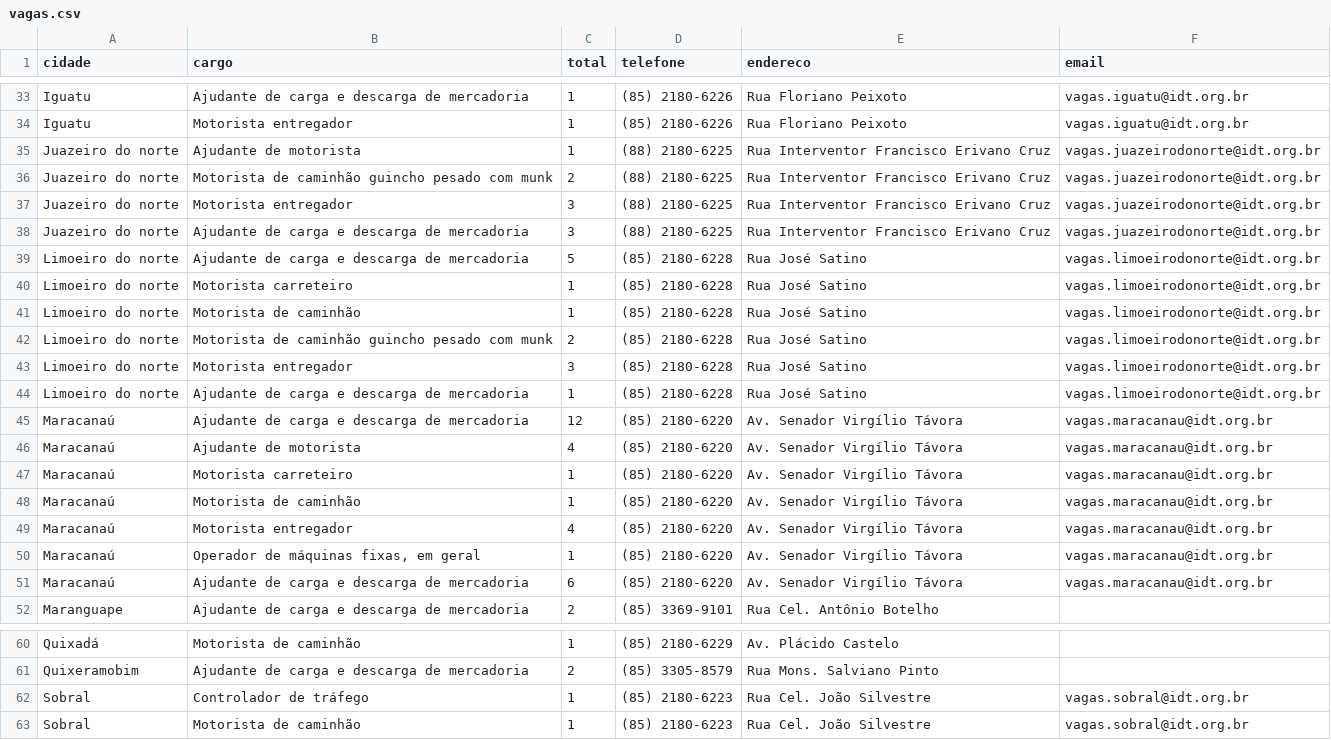
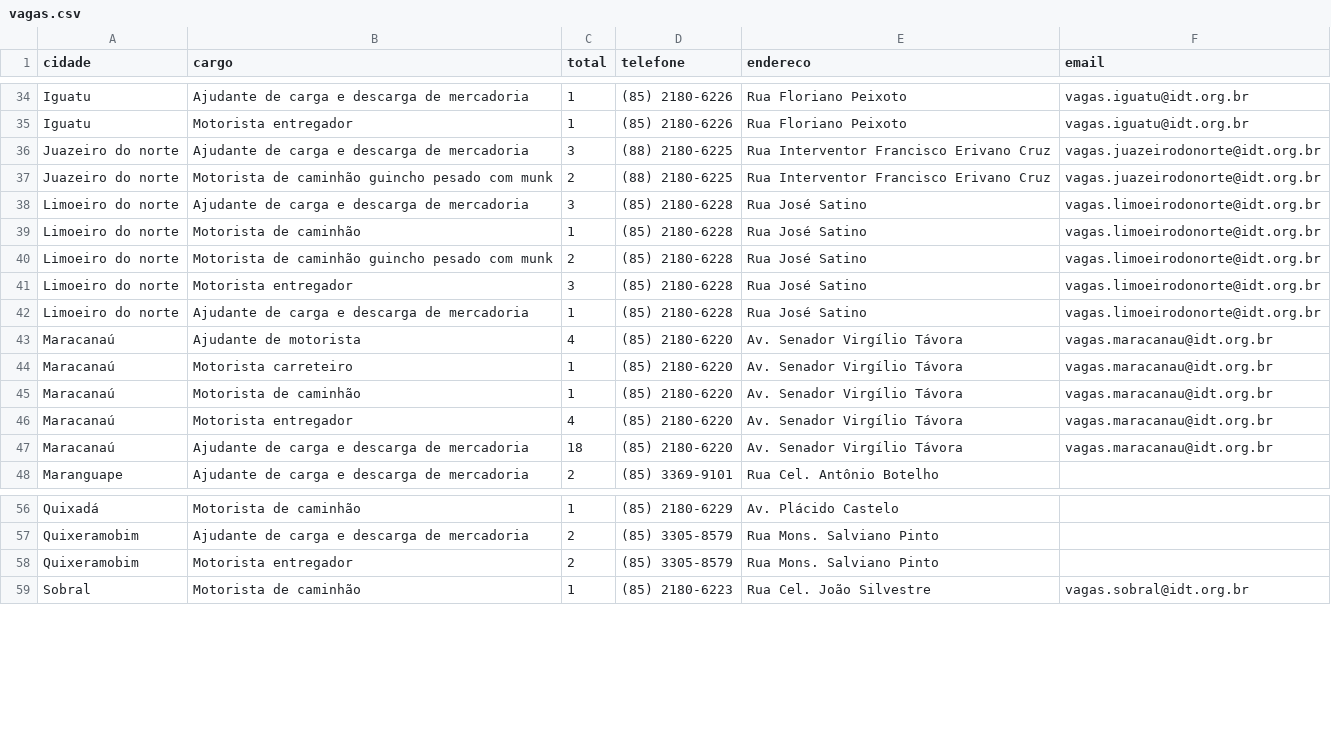
Before and after one commit to jfilhoempresarial-ops/tralienigena, a CSV file: vagas.csv, drawn as a sheet; only a part is shown, gaps mark what is left out; the diff covers the shown part only.

```diff
--- a/vagas.csv
+++ b/vagas.csv
@@ -34,8 +35,5 @@ Iguatu,Ajudante de carga e descarga de mercadoria,1,(85) 2180-6226,Rua Floriano
 Iguatu,Motorista entregador,1,(85) 2180-6226,Rua Floriano Peixoto,vagas.iguatu@idt.org.br
-Juazeiro do norte,Ajudante de motorista,1,(88) 2180-6225,Rua Interventor Francisco Erivano Cruz,vagas.juazeirodonorte@idt.org.br
+Juazeiro do norte,Ajudante de carga e descarga de mercadoria,3,(88) 2180-6225,Rua Interventor Francisco Erivano Cruz,vagas.juazeirodonorte@idt.org.br
 Juazeiro do norte,Motorista de caminhão guincho pesado com munk,2,(88) 2180-6225,Rua Interventor Francisco Erivano Cruz,vagas.juazeirodonorte@idt.org.br
-Juazeiro do norte,Motorista entregador,3,(88) 2180-6225,Rua Interventor Francisco Erivano Cruz,vagas.juazeirodonorte@idt.org.br
-Juazeiro do norte,Ajudante de carga e descarga de mercadoria,3,(88) 2180-6225,Rua Interventor Francisco Erivano Cruz,vagas.juazeirodonorte@idt.org.br
-Limoeiro do norte,Ajudante de carga e descarga de mercadoria,5,(85) 2180-6228,Rua José Satino,vagas.limoeirodonorte@idt.org.br
-Limoeiro do norte,Motorista carreteiro,1,(85) 2180-6228,Rua José Satino,vagas.limoeirodonorte@idt.org.br
+Limoeiro do norte,Ajudante de carga e descarga de mercadoria,3,(85) 2180-6228,Rua José Satino,vagas.limoeirodonorte@idt.org.br
 Limoeiro do norte,Motorista de caminhão,1,(85) 2180-6228,Rua José Satino,vagas.limoeirodonorte@idt.org.br
@@ -44,3 +42,2 @@ Limoeiro do norte,Motorista entregador,3,(85) 2180-6228,Rua José Satino,vagas.l
 Limoeiro do norte,Ajudante de carga e descarga de mercadoria,1,(85) 2180-6228,Rua José Satino,vagas.limoeirodonorte@idt.org.br
-Maracanaú,Ajudante de carga e descarga de mercadoria,12,(85) 2180-6220,Av. Senador Virgílio Távora,vagas.maracanau@idt.org.br
 Maracanaú,Ajudante de motorista,4,(85) 2180-6220,Av. Senador Virgílio Távora,vagas.maracanau@idt.org.br
@@ -49,4 +46,3 @@ Maracanaú,Motorista de caminhão,1,(85) 2180-6220,Av. Senador Virgílio Távora
 Maracanaú,Motorista entregador,4,(85) 2180-6220,Av. Senador Virgílio Távora,vagas.maracanau@idt.org.br
-Maracanaú,"Operador de máquinas fixas, em geral",1,(85) 2180-6220,Av. Senador Virgílio Távora,vagas.maracanau@idt.org.br
-Maracanaú,Ajudante de carga e descarga de mercadoria,6,(85) 2180-6220,Av. Senador Virgílio Távora,vagas.maracanau@idt.org.br
+Maracanaú,Ajudante de carga e descarga de mercadoria,18,(85) 2180-6220,Av. Senador Virgílio Távora,vagas.maracanau@idt.org.br
 Maranguape,Ajudante de carga e descarga de mercadoria,2,(85) 3369-9101,Rua Cel. Antônio Botelho,
@@ -61,3 +57,3 @@ Quixadá,Motorista de caminhão,1,(85) 2180-6229,Av. Plácido Castelo,
 Quixeramobim,Ajudante de carga e descarga de mercadoria,2,(85) 3305-8579,Rua Mons. Salviano Pinto,
-Sobral,Controlador de tráfego,1,(85) 2180-6223,Rua Cel. João Silvestre,vagas.sobral@idt.org.br
+Quixeramobim,Motorista entregador,2,(85) 3305-8579,Rua Mons. Salviano Pinto,
 Sobral,Motorista de caminhão,1,(85) 2180-6223,Rua Cel. João Silvestre,vagas.sobral@idt.org.br
```
Also changed, not shown: 2 added rows, 1 removed row, 2 moved rows and 3 edited cells elsewhere in this file.
